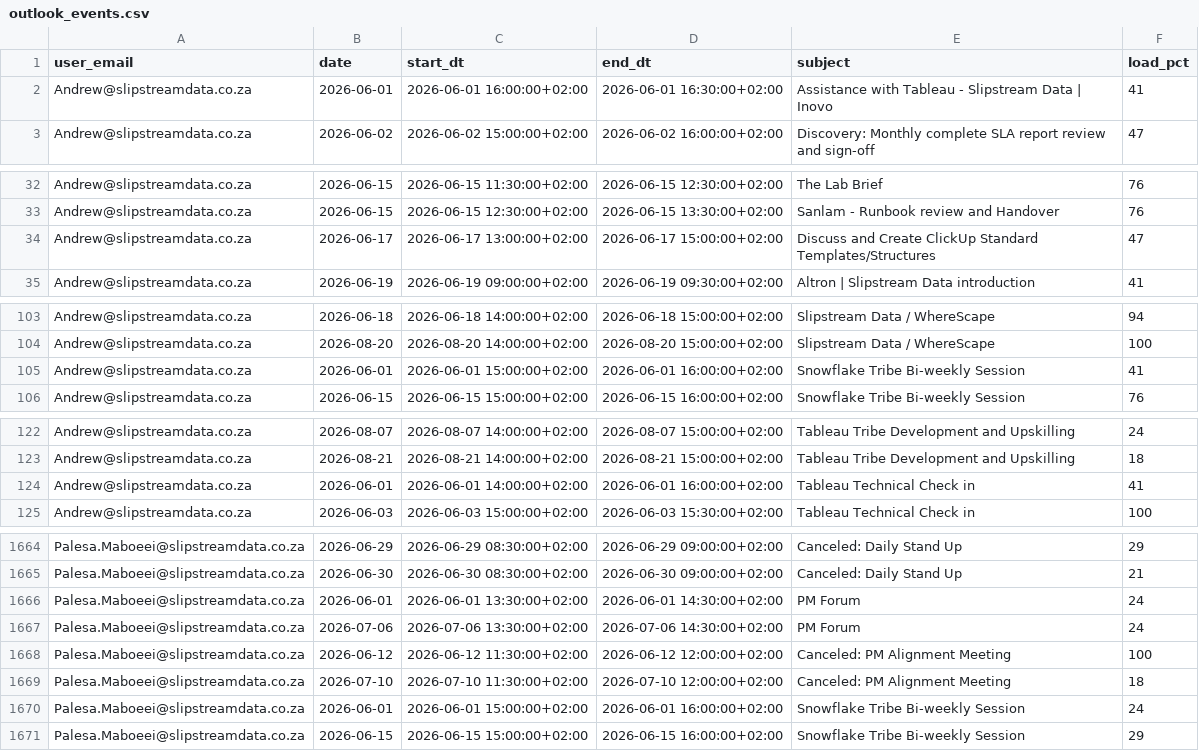
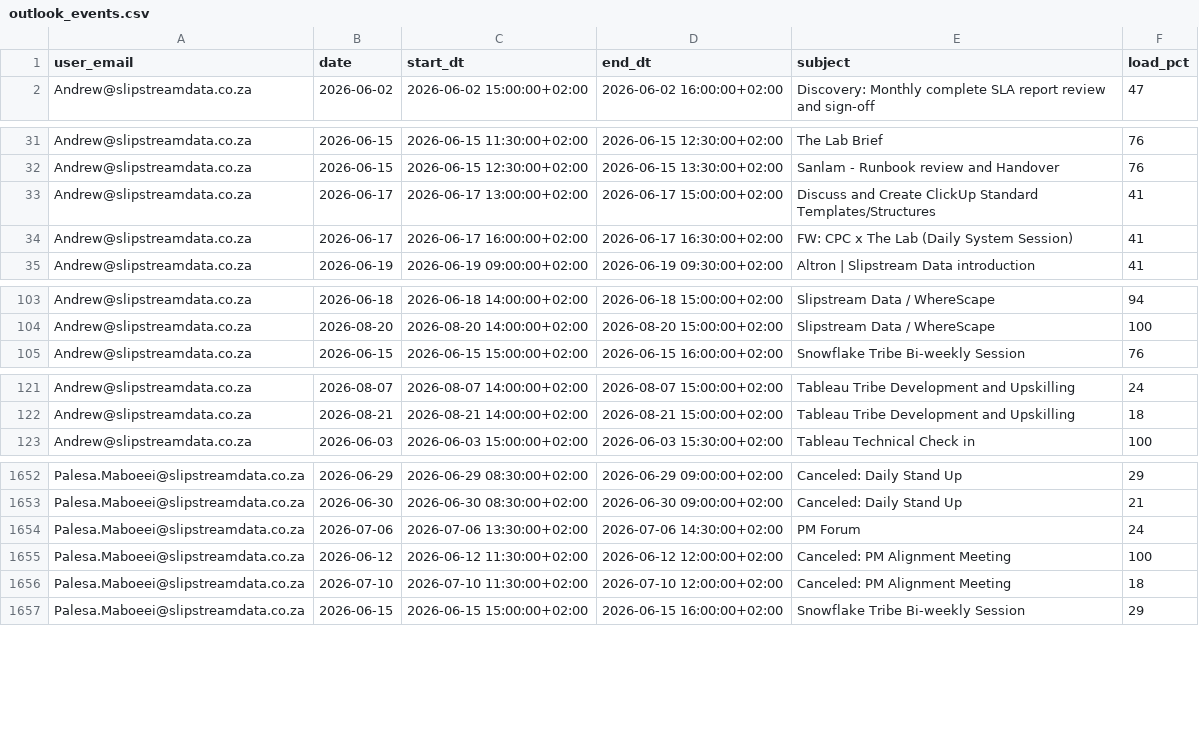
Before and after one commit to ThandoCalana/resource_scheduling, a CSV file: data/outlook_events.csv, drawn as a sheet; only a part is shown, gaps mark what is left out; the diff covers the shown part only.

Commit message:
Added new Outlook data at 2026-06-15 17:54:35

```diff
--- a/data/outlook_events.csv
+++ b/data/outlook_events.csv
@@ -1,3 +1,2 @@
 user_email,date,start_dt,end_dt,subject,load_pct
-Andrew@slipstreamdata.co.za,2026-06-01,2026-06-01 16:00:00+02:00,2026-06-01 16:30:00+02:00,Assistance with Tableau  - Slipstream Data | Inovo ,41
 Andrew@slipstreamdata.co.za,2026-06-02,2026-06-02 15:00:00+02:00,2026-06-02 16:00:00+02:00,Discovery: Monthly complete SLA report review and sign-off ,47
@@ -33,3 +32,4 @@ Andrew@slipstreamdata.co.za,2026-06-15,2026-06-15 11:30:00+02:00,2026-06-15 12:3
 Andrew@slipstreamdata.co.za,2026-06-15,2026-06-15 12:30:00+02:00,2026-06-15 13:30:00+02:00,Sanlam - Runbook review and Handover ,76
-Andrew@slipstreamdata.co.za,2026-06-17,2026-06-17 13:00:00+02:00,2026-06-17 15:00:00+02:00,Discuss and Create ClickUp Standard Templates/Structures ,47
+Andrew@slipstreamdata.co.za,2026-06-17,2026-06-17 13:00:00+02:00,2026-06-17 15:00:00+02:00,Discuss and Create ClickUp Standard Templates/Structures ,41
+Andrew@slipstreamdata.co.za,2026-06-17,2026-06-17 16:00:00+02:00,2026-06-17 16:30:00+02:00,FW: CPC x The Lab (Daily System Session),41
 Andrew@slipstreamdata.co.za,2026-06-19,2026-06-19 09:00:00+02:00,2026-06-19 09:30:00+02:00,Altron | Slipstream Data introduction,41
@@ -104,3 +104,2 @@ Andrew@slipstreamdata.co.za,2026-06-18,2026-06-18 14:00:00+02:00,2026-06-18 15:0
 Andrew@slipstreamdata.co.za,2026-08-20,2026-08-20 14:00:00+02:00,2026-08-20 15:00:00+02:00,Slipstream Data / WhereScape,100
-Andrew@slipstreamdata.co.za,2026-06-01,2026-06-01 15:00:00+02:00,2026-06-01 16:00:00+02:00,Snowflake Tribe Bi-weekly Session,41
 Andrew@slipstreamdata.co.za,2026-06-15,2026-06-15 15:00:00+02:00,2026-06-15 16:00:00+02:00,Snowflake Tribe Bi-weekly Session,76
@@ -123,3 +122,2 @@ Andrew@slipstreamdata.co.za,2026-08-07,2026-08-07 14:00:00+02:00,2026-08-07 15:0
 Andrew@slipstreamdata.co.za,2026-08-21,2026-08-21 14:00:00+02:00,2026-08-21 15:00:00+02:00,Tableau Tribe Development and Upskilling,18
-Andrew@slipstreamdata.co.za,2026-06-01,2026-06-01 14:00:00+02:00,2026-06-01 16:00:00+02:00,Tableau Technical Check in,41
 Andrew@slipstreamdata.co.za,2026-06-03,2026-06-03 15:00:00+02:00,2026-06-03 15:30:00+02:00,Tableau Technical Check in,100
@@ -1665,3 +1653,2 @@ Palesa.Maboeei@slipstreamdata.co.za,2026-06-29,2026-06-29 08:30:00+02:00,2026-06
 Palesa.Maboeei@slipstreamdata.co.za,2026-06-30,2026-06-30 08:30:00+02:00,2026-06-30 09:00:00+02:00,Canceled: Daily Stand Up,21
-Palesa.Maboeei@slipstreamdata.co.za,2026-06-01,2026-06-01 13:30:00+02:00,2026-06-01 14:30:00+02:00,PM Forum,24
 Palesa.Maboeei@slipstreamdata.co.za,2026-07-06,2026-07-06 13:30:00+02:00,2026-07-06 14:30:00+02:00,PM Forum,24
@@ -1669,3 +1656,2 @@ Palesa.Maboeei@slipstreamdata.co.za,2026-06-12,2026-06-12 11:30:00+02:00,2026-06
 Palesa.Maboeei@slipstreamdata.co.za,2026-07-10,2026-07-10 11:30:00+02:00,2026-07-10 12:00:00+02:00,Canceled: PM Alignment Meeting,18
-Palesa.Maboeei@slipstreamdata.co.za,2026-06-01,2026-06-01 15:00:00+02:00,2026-06-01 16:00:00+02:00,Snowflake Tribe Bi-weekly Session,24
 Palesa.Maboeei@slipstreamdata.co.za,2026-06-15,2026-06-15 15:00:00+02:00,2026-06-15 16:00:00+02:00,Snowflake Tribe Bi-weekly Session,29
```
Also changed, not shown: 3 added rows, 20 removed rows and 11 edited cells elsewhere in this file.
